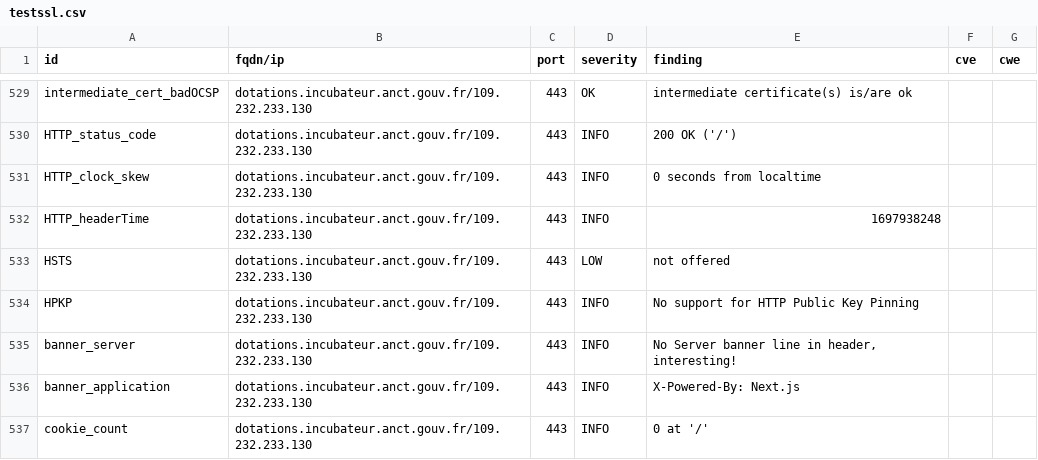
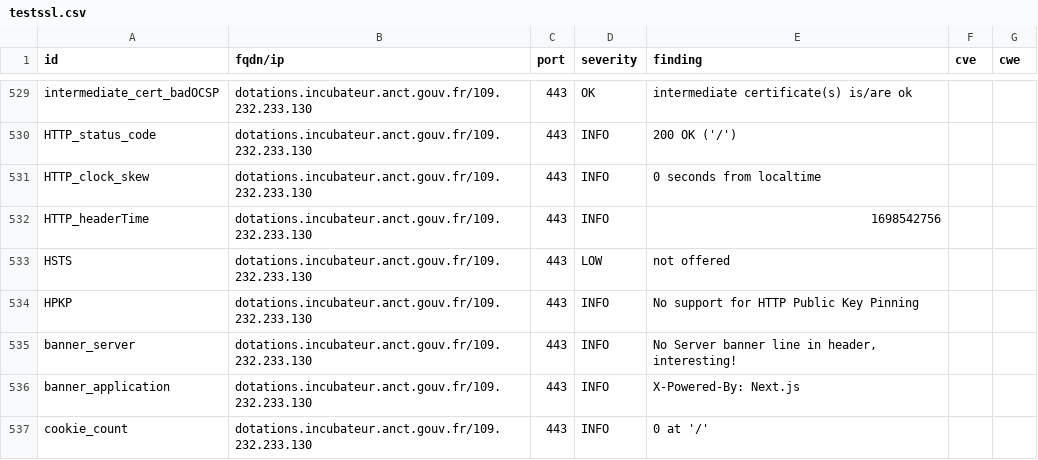
Before and after one commit to betagouv/dashlord-dotations-locales, a CSV file: results/aHR0cHM6Ly9kb3RhdGlvbnMuaW5jdWJhdGV1ci5hbmN0LmdvdXYuZnI=/testssl.csv, drawn as a sheet; only a part is shown, gaps mark what is left out; the diff covers the shown part only.

```diff
--- a/results/aHR0cHM6Ly9kb3RhdGlvbnMuaW5jdWJhdGV1ci5hbmN0LmdvdXYuZnI=/testssl.csv
+++ b/results/aHR0cHM6Ly9kb3RhdGlvbnMuaW5jdWJhdGV1ci5hbmN0LmdvdXYuZnI=/testssl.csv
@@ -531,3 +531,3 @@
 "HTTP_clock_skew","dotations.incubateur.anct.gouv.fr/109.232.233.130","443","INFO","0 seconds from localtime","",""
-"HTTP_headerTime","dotations.incubateur.anct.gouv.fr/109.232.233.130","443","INFO","1697938248","",""
+"HTTP_headerTime","dotations.incubateur.anct.gouv.fr/109.232.233.130","443","INFO","1698542756","",""
 "HSTS","dotations.incubateur.anct.gouv.fr/109.232.233.130","443","LOW","not offered","",""
```
Also changed, not shown: 11 edited cells elsewhere in this file, 12 other files.
